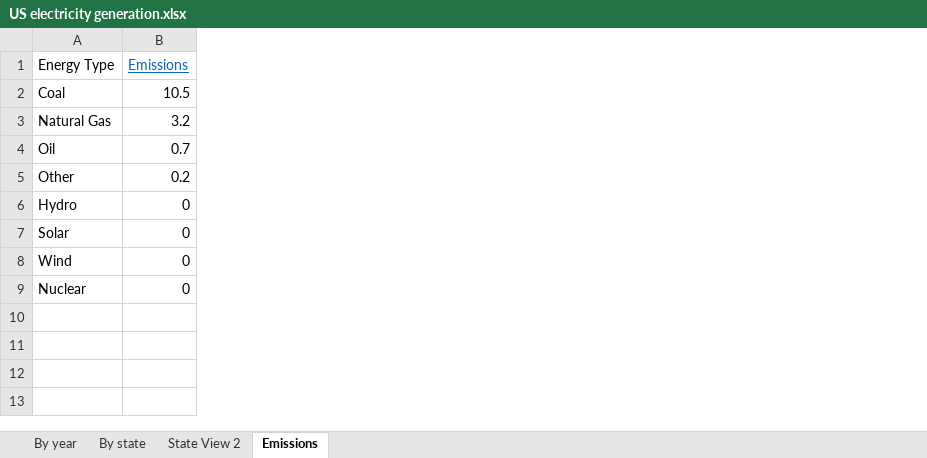
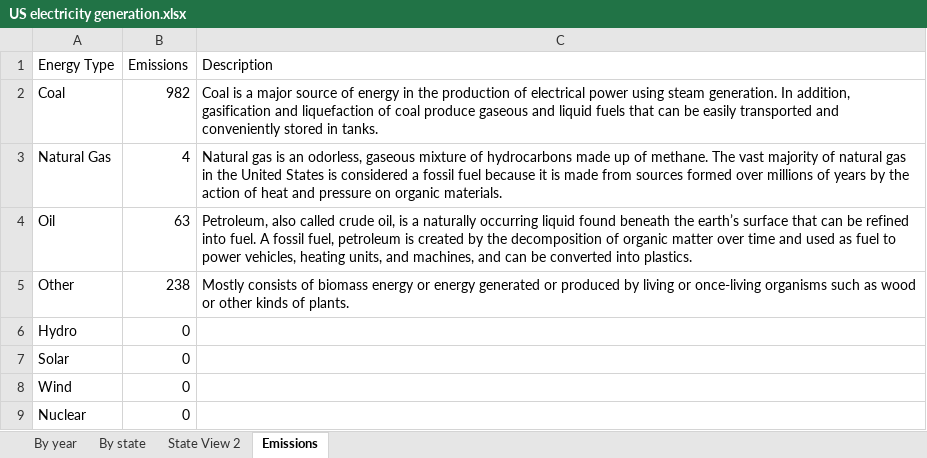
Before and after one commit to Pyroghost0/RenewableEnergyProject, an Excel workbook: US electricity generation.xlsx, sheet Emissions, drawn as a sheet; values as stored, in another font and other column widths than the file's, no borders; charts and pictures not drawn; the diff names each change by its address in the sheet, - before the commit and + after, or states it on an @@ line.

Commit message:
Finished Tableau

```diff
--- a/US electricity generation.xlsx (sheet Emissions)
+++ b/US electricity generation.xlsx (sheet Emissions)
+column C (Description), rows 2-5: Coal is a major source of energy in the production of electrical power using steam generation. In addition, gasification and liquefaction of coal produce gaseous and liquid fuels that can be easily transported and conveniently stored in tanks. | Natural gas is an odorless, gaseous mixture of hydrocarbons made up of methane. The vast majority of natural gas in the United States is considered a fossil fuel because it is made from sources formed over millions of years by the action of heat and pressure on organic materials. | Petroleum, also called crude oil, is a naturally occurring liquid found beneath the earth’s surface that can be refined into fuel. A fossil fuel, petroleum is created by the decomposition of organic matter over time and used as fuel to power vehicles, heating units, and machines, and can be converted into plastics. | Mostly consists of biomass energy or energy generated or produced by living or once-living organisms such as wood or other kinds of plants.
@@ B1 underline: on → off, text colour: #0563C1 → black @@
-B2 (Emissions): 10.5
+B2 (Emissions): 982
-B3 (Emissions): 3.2
+B3 (Emissions): 4
-B4 (Emissions): 0.7
+B4 (Emissions): 63
-B5 (Emissions): 0.2
+B5 (Emissions): 238
```
Also changed, not shown: sheet State View 2, sheet By year, 2 other files.
